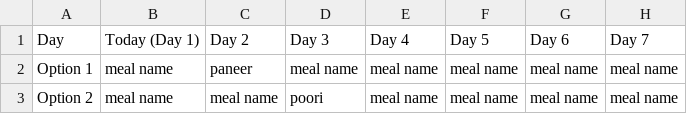
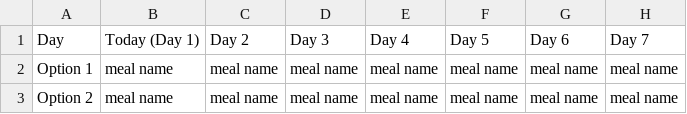
Before and after one commit to thrissur-thali/thrissur-thali, a CSV file: Thrissur Thali Menu - Sheet1.csv, drawn as a sheet.

Commit message:
Thrissur Thali Menu - Sheet1.csv

```diff
--- a/Thrissur Thali Menu - Sheet1.csv
+++ b/Thrissur Thali Menu - Sheet1.csv
@@ -1,3 +1,3 @@
 Day,Today (Day 1),Day 2,Day 3,Day 4,Day 5,Day 6,Day 7
-Option 1,meal name,paneer,meal name,meal name,meal name,meal name,meal name
-Option 2,meal name,meal name,poori,meal name,meal name,meal name,meal name
+Option 1,meal name,meal name,meal name,meal name,meal name,meal name,meal name
+Option 2,meal name,meal name,meal name,meal name,meal name,meal name,meal name
```
